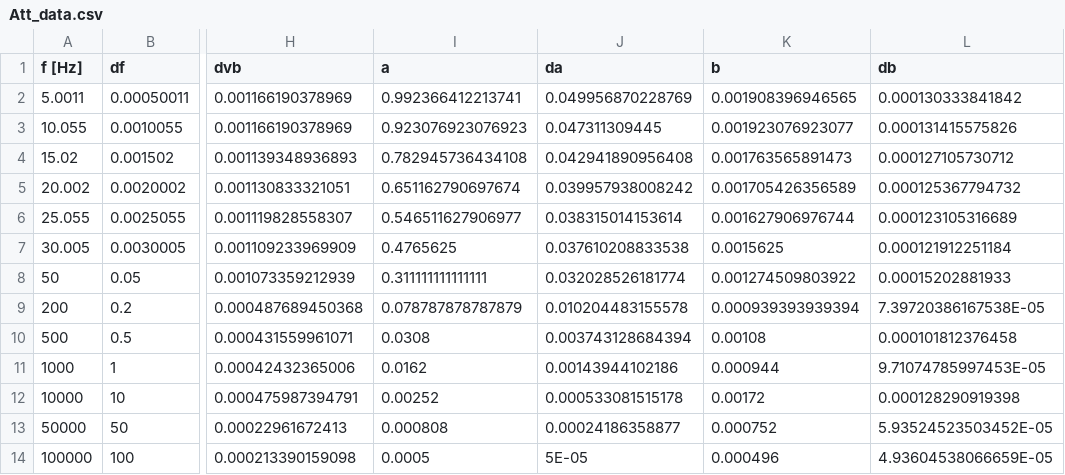
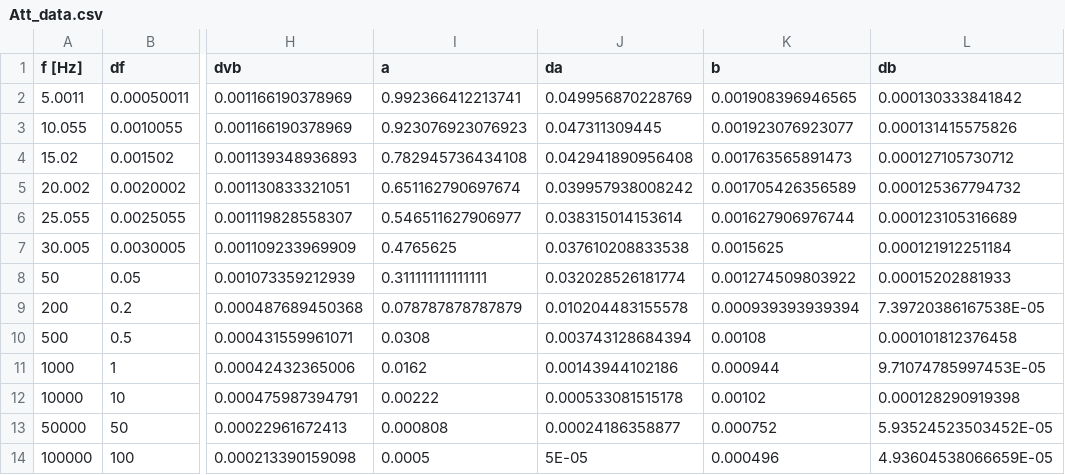
Before and after one commit to BernardoTomelleri/Fourier, a CSV file: Att_data.csv, drawn as a sheet; only a part is shown, gaps mark what is left out; the diff names each change by its address in the sheet, - before the commit and + after, or states it on an @@ line.

```diff
--- a/Att_data.csv
+++ b/Att_data.csv
-I12 (a): 0.00252
+I12 (a): 0.00222
-K12 (b): 0.00172
+K12 (b): 0.00102
```
Also changed, not shown: 6 other files.
